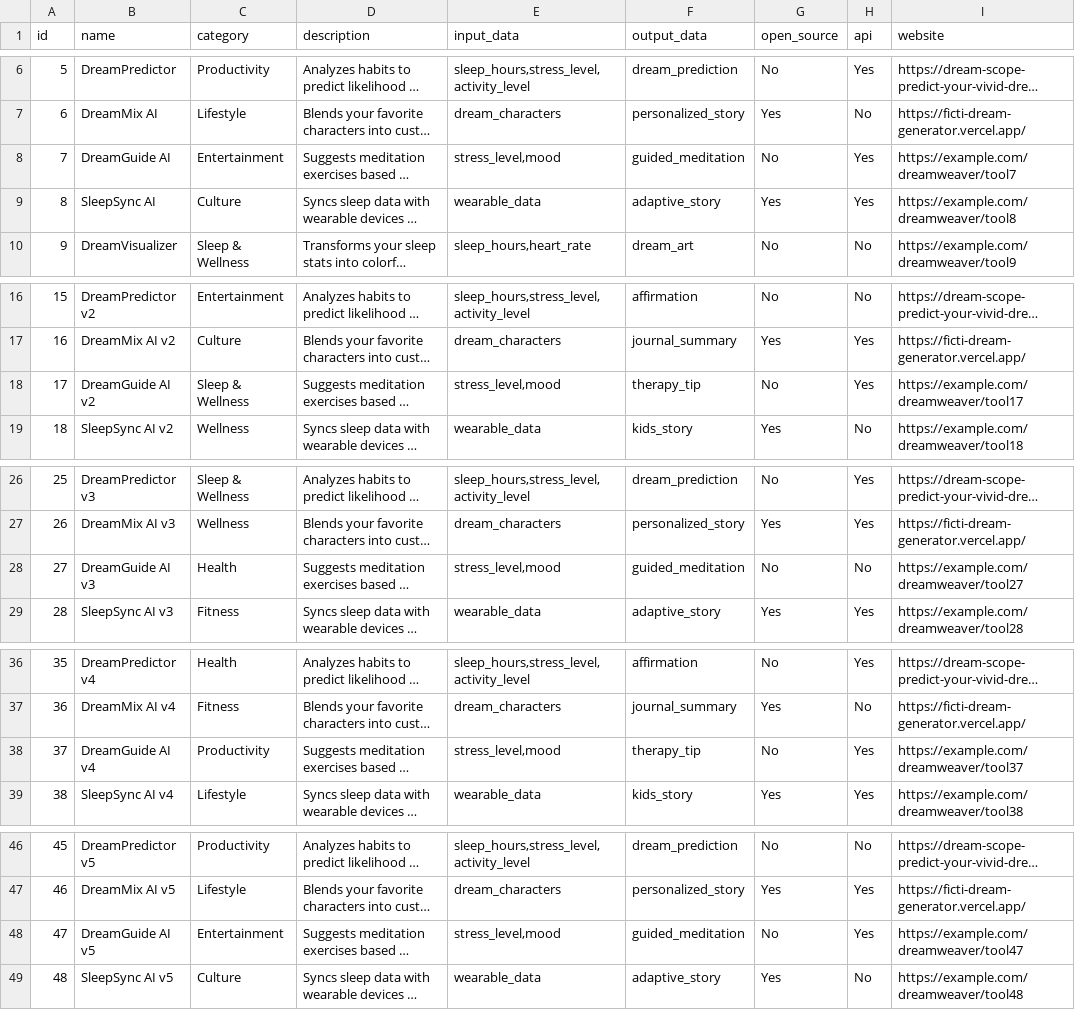
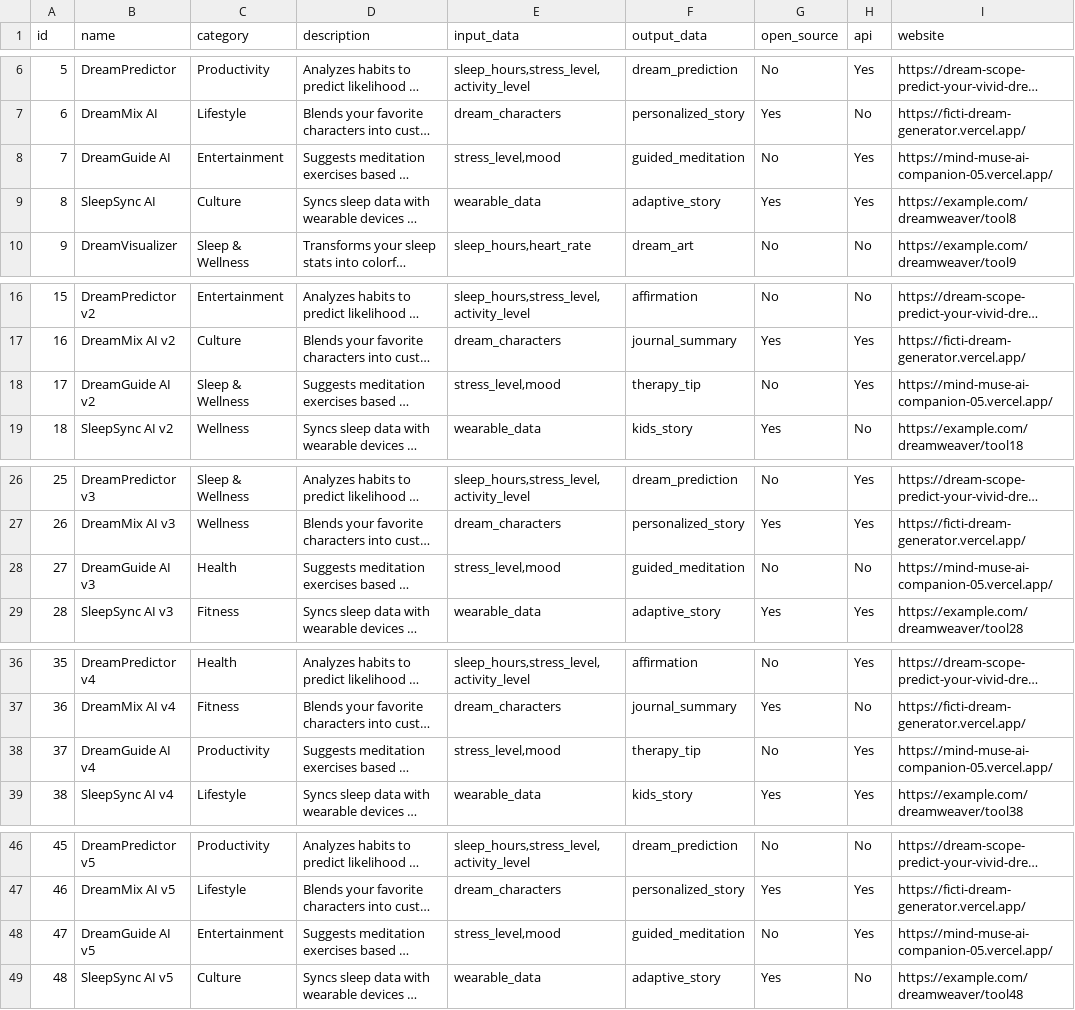
Before and after one commit to divyaYelmakanne/DreamWeaver-AI-Chatbot, a CSV file: dreamweaver_ai_100.csv, drawn as a sheet; only a part is shown, gaps mark what is left out; long unchanged cells end in …; the diff covers the shown part only; the diff names each change by its address in the sheet, - before the commit and + after, or states it on an @@ line.

Commit message:
Update dreamweaver_ai_100.csv

```diff
--- a/dreamweaver_ai_100.csv
+++ b/dreamweaver_ai_100.csv
-I8 (website): https://example.com/dreamweaver/tool7
+I8 (website): https://mind-muse-ai-companion-05.vercel.app/
-I18 (website): https://example.com/dreamweaver/tool17
+I18 (website): https://mind-muse-ai-companion-05.vercel.app/
-I28 (website): https://example.com/dreamweaver/tool27
+I28 (website): https://mind-muse-ai-companion-05.vercel.app/
-I38 (website): https://example.com/dreamweaver/tool37
+I38 (website): https://mind-muse-ai-companion-05.vercel.app/
-I48 (website): https://example.com/dreamweaver/tool47
+I48 (website): https://mind-muse-ai-companion-05.vercel.app/
```
Also changed, not shown: 5 edited cells elsewhere in this file.
